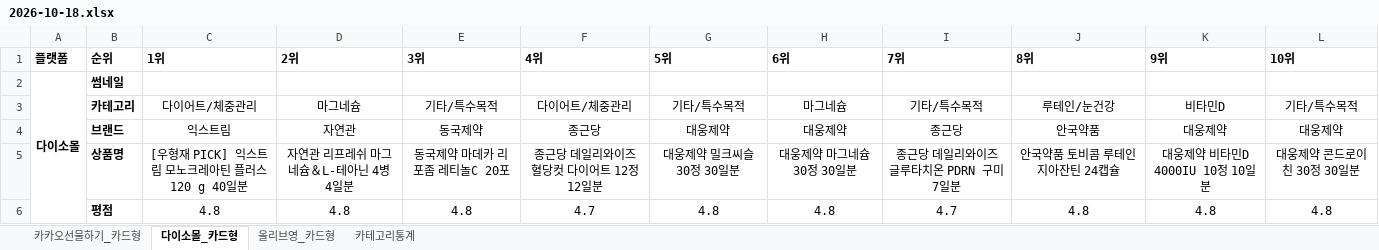
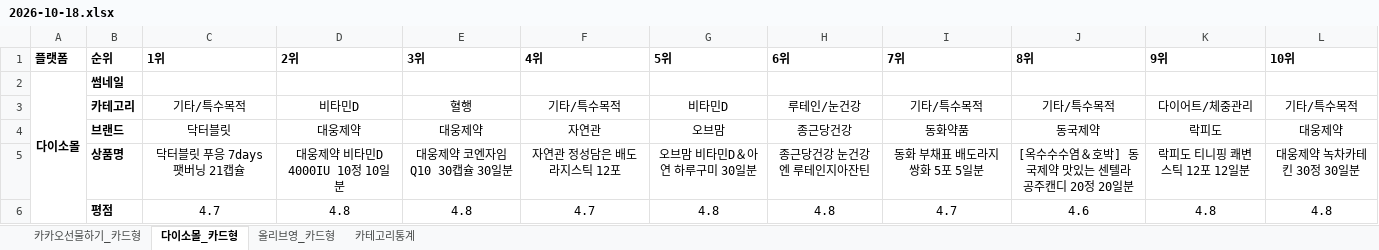
Before and after one commit to primexx98-sudo/online-mall-ranking, an Excel workbook: data/daily/2026-10/2026-10-18.xlsx, sheet 다이소몰_카드형, drawn as a sheet; only a part is shown; values as stored, in another font and other column widths than the file's, no borders; charts and pictures not drawn; the diff covers the shown part only; the diff names each change by its address in the sheet, - before the commit and + after, or states it on an @@ line.

```diff
--- a/data/daily/2026-10/2026-10-18.xlsx (sheet 다이소몰_카드형)
+++ b/data/daily/2026-10/2026-10-18.xlsx (sheet 다이소몰_카드형)
-C3 (1위): 다이어트/체중관리
+C3 (1위): 기타/특수목적
-D3 (2위): 마그네슘
+D3 (2위): 비타민D
-E3 (3위): 기타/특수목적
+E3 (3위): 혈행
-F3 (4위): 다이어트/체중관리
+F3 (4위): 기타/특수목적
-G3 (5위): 기타/특수목적
+G3 (5위): 비타민D
-H3 (6위): 마그네슘
+H3 (6위): 루테인/눈건강
-J3 (8위): 루테인/눈건강
+J3 (8위): 기타/특수목적
-K3 (9위): 비타민D
+K3 (9위): 다이어트/체중관리
-C4 (1위): 익스트림
+C4 (1위): 닥터블릿
-D4 (2위): 자연관
+D4 (2위): 대웅제약
-E4 (3위): 동국제약
+E4 (3위): 대웅제약
-F4 (4위): 종근당
+F4 (4위): 자연관
-G4 (5위): 대웅제약
+G4 (5위): 오브맘
-H4 (6위): 대웅제약
+H4 (6위): 종근당건강
-I4 (7위): 종근당
+I4 (7위): 동화약품
-J4 (8위): 안국약품
+J4 (8위): 동국제약
-K4 (9위): 대웅제약
+K4 (9위): 락피도
-C5 (1위): [우형재 PICK] 익스트림 모노크레아틴 플러스 120 g 40일분
+C5 (1위): 닥터블릿 푸응 7days 팻버닝 21캡슐
-D5 (2위): 자연관 리프레쉬 마그네슘＆L-테아닌 4병 4일분
+D5 (2위): 대웅제약 비타민D 4000IU 10정 10일분
-E5 (3위): 동국제약 마데카 리포좀 레티놀C 20포
+E5 (3위): 대웅제약 코엔자임 Q10 30캡슐 30일분
-F5 (4위): 종근당 데일리와이즈 혈당컷 다이어트 12정 12일분
+F5 (4위): 자연관 정성담은 배도라지스틱 12포
-G5 (5위): 대웅제약 밀크씨슬 30정 30일분
+G5 (5위): 오브맘 비타민D＆아연 하루구미 30일분
-H5 (6위): 대웅제약 마그네슘 30정 30일분
+H5 (6위): 종근당건강 눈건강엔 루테인지아잔틴
-I5 (7위): 종근당 데일리와이즈 글루타치온 PDRN 구미 7일분
+I5 (7위): 동화 부채표 배도라지쌍화 5포 5일분
-J5 (8위): 안국약품 토비콤 루테인 지아잔틴 24캡슐
+J5 (8위): [옥수수수염＆호박] 동국제약 맛있는 센텔라 공주캔디 20정 20일분
-K5 (9위): 대웅제약 비타민D 4000IU 10정 10일분
+K5 (9위): 락피도 티니핑 쾌변스틱 12포 12일분
-L5 (10위): 대웅제약 콘드로이친 30정 30일분
+L5 (10위): 대웅제약 녹차카테킨 30정 30일분
-C6 (1위): 4.8
+C6 (1위): 4.7
-J6 (8위): 4.8
+J6 (8위): 4.6
```
Also changed, not shown: 32 edited cells elsewhere in this sheet, sheet 카카오선물하기_카드형, sheet 올리브영_카드형, sheet 카테고리통계, charts or pictures.
